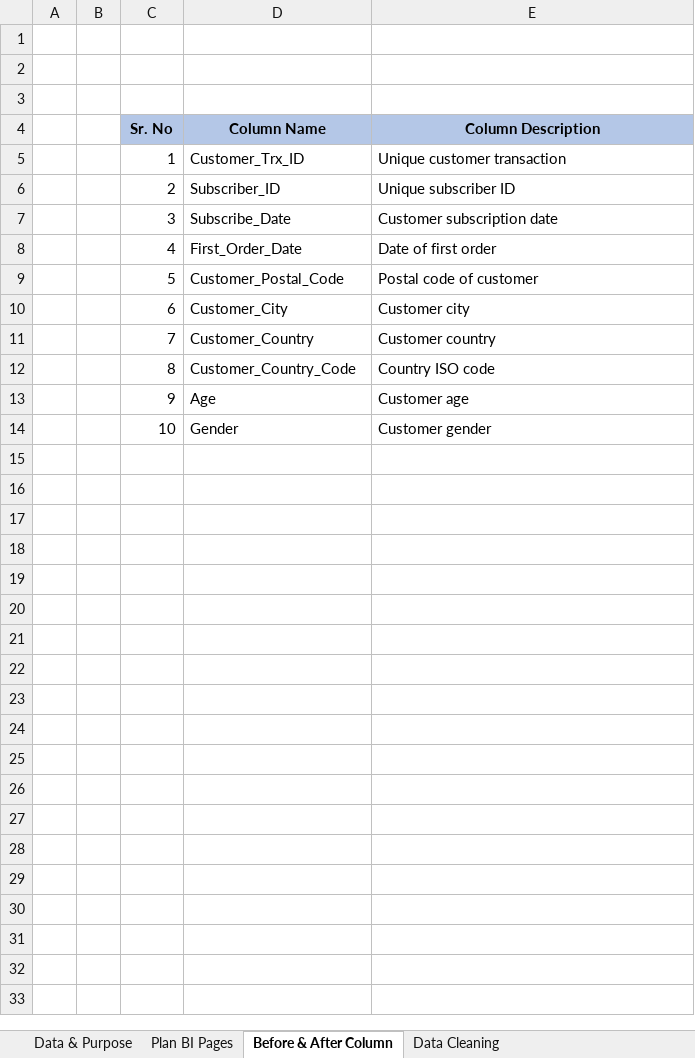
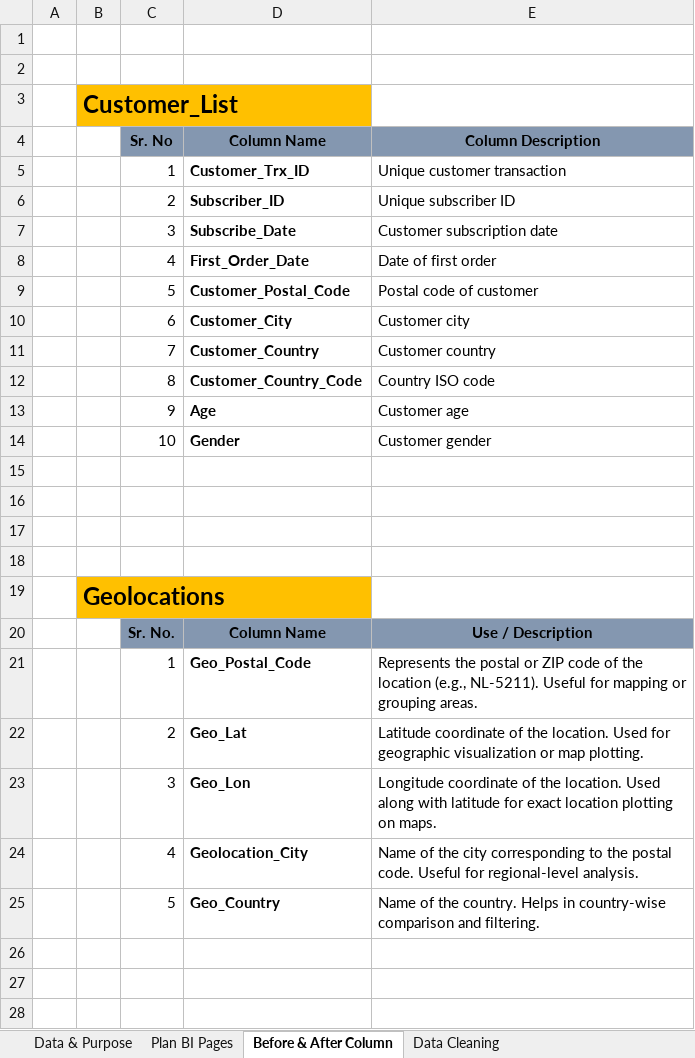
Before and after one commit to prafullwahatule/BI-Fecom-Inc-Report, an Excel workbook: Report/Fecom Inc Report.xlsx, sheet Before & After Column, drawn as a sheet; only a part is shown; values as stored, in another font and other column widths than the file's, no borders; the diff covers the shown part only; the diff names each change by its address in the sheet, - before the commit and + after, or states it on an @@ line.

Commit message:
Add 2 more table 1.Geolocations & 2.Order_Items

```diff
--- a/Report/Fecom Inc Report.xlsx (sheet Before & After Column)
+++ b/Report/Fecom Inc Report.xlsx (sheet Before & After Column)
-B3: (empty)
+B3: Customer_List
-B3 fill: none
+B3 fill: #FFC000
-C4:E4 fill: #B4C7E7
+C4:E4 fill: #8497B0
-D5:D14 bold: off
+D5:D14 bold: on
+row 15: (empty)
+row 16: (empty)
+row 17: (empty)
+row 18: (empty)
+row 19:  | Geolocations
+row 20:  |  | Sr. No. | Column Name | Use / Description
+row 21:  |  | 1 | Geo_Postal_Code | Represents the postal or ZIP code of the location (e.g., NL-5211). Useful for mapping or grouping areas.
+row 22:  |  | 2 | Geo_Lat | Latitude coordinate of the location. Used for geographic visualization or map plotting.
+row 23:  |  | 3 | Geo_Lon | Longitude coordinate of the location. Used along with latitude for exact location plotting on maps.
+row 24:  |  | 4 | Geolocation_City | Name of the city corresponding to the postal code. Useful for regional-level analysis.
+row 25:  |  | 5 | Geo_Country | Name of the country. Helps in country-wise comparison and filtering.
+row 26: (empty)
+row 27: (empty)
+row 28: (empty)
```
Also changed, not shown: 15 added rows elsewhere in this sheet, sheet Data Cleaning, 2 other files.
